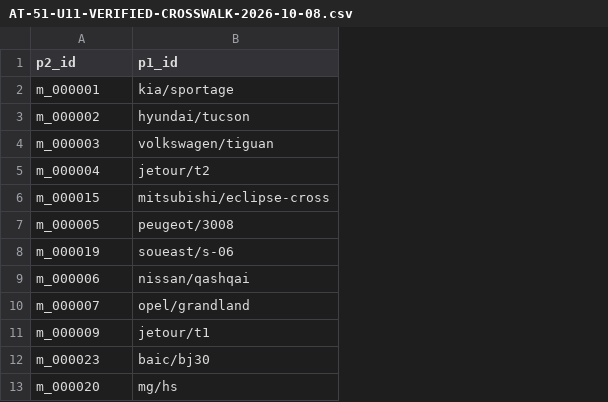
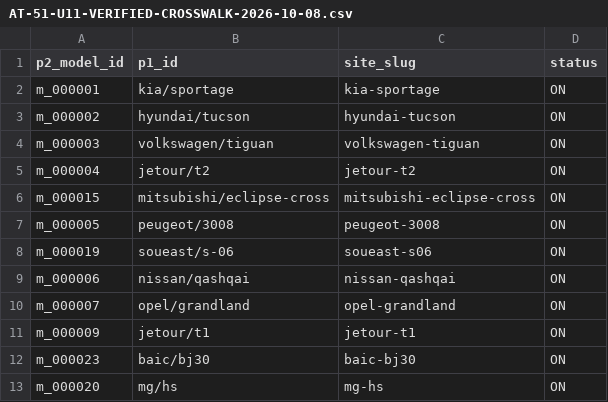
Before and after one commit to KingMega1/scratch, a CSV file: web/docs/AT-51-U11-VERIFIED-CROSSWALK-2026-10-08.csv, drawn as a sheet; only a part is shown; the diff names each change by its address in the sheet, - before the commit and + after, or states it on an @@ line.

Commit message:
docs(p2): add S6 slug and U11 sale status to verified crosswalk

```diff
--- a/web/docs/AT-51-U11-VERIFIED-CROSSWALK-2026-10-08.csv
+++ b/web/docs/AT-51-U11-VERIFIED-CROSSWALK-2026-10-08.csv
+column C (site_slug), rows 2-13: kia-sportage | hyundai-tucson | volkswagen-tiguan | jetour-t2 | mitsubishi-eclipse-cross | peugeot-3008 | soueast-s06 | nissan-qashqai | opel-grandland | jetour-t1 | baic-bj30 | mg-hs
+column D (status), rows 2-13: all ON
-A1: p2_id
+A1: p2_model_id
```
